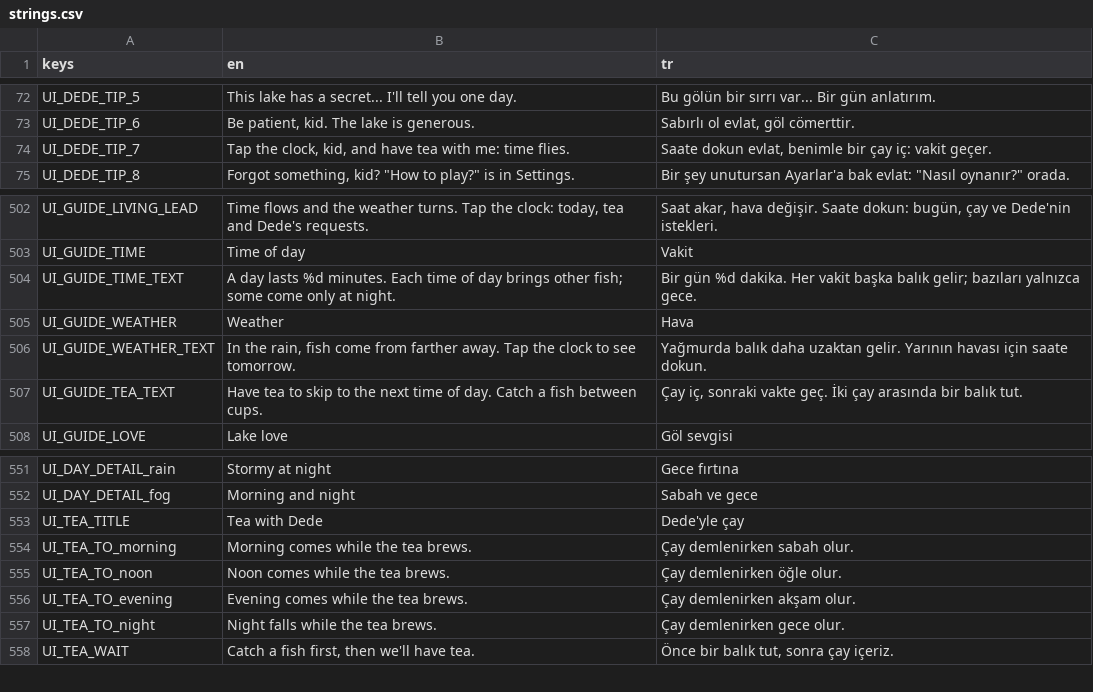
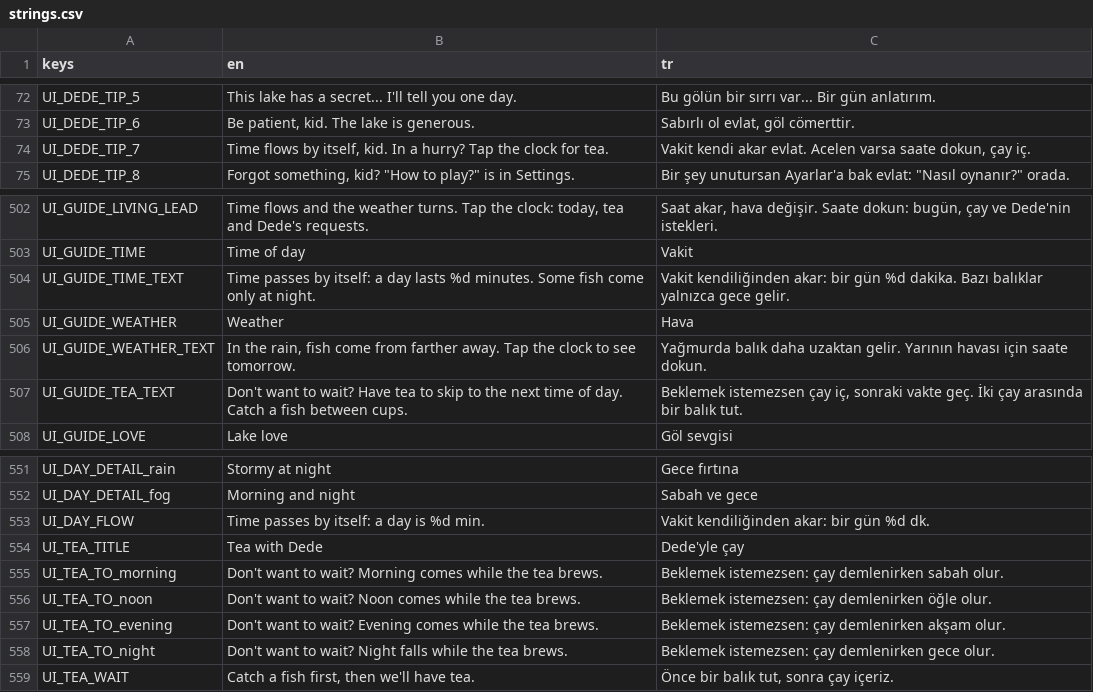
Before and after one commit to ErsinAydogmuss/game1, a CSV file: localization/strings.csv, drawn as a sheet; only a part is shown, gaps mark what is left out.

```diff
--- a/localization/strings.csv
+++ b/localization/strings.csv
@@ -73,3 +73,3 @@ UI_DEDE_TIP_5,This lake has a secret... I'll tell you one day.,Bu gölün bir s
 UI_DEDE_TIP_6,"Be patient, kid. The lake is generous.","Sabırlı ol evlat, göl cömerttir."
-UI_DEDE_TIP_7,"Tap the clock, kid, and have tea with me: time flies.","Saate dokun evlat, benimle bir çay iç: vakit geçer."
+UI_DEDE_TIP_7,"Time flows by itself, kid. In a hurry? Tap the clock for tea.","Vakit kendi akar evlat. Acelen varsa saate dokun, çay iç."
 UI_DEDE_TIP_8,"Forgot something, kid? ""How to play?"" is in Settings.","Bir şey unutursan Ayarlar'a bak evlat: ""Nasıl oynanır?"" orada."
@@ -503,6 +503,6 @@ UI_GUIDE_LIVING_LEAD,"Time flows and the weather turns. Tap the clock: today, te
 UI_GUIDE_TIME,Time of day,Vakit
-UI_GUIDE_TIME_TEXT,A day lasts %d minutes. Each time of day brings other fish; some come only at night.,Bir gün %d dakika. Her vakit başka balık gelir; bazıları yalnızca gece.
+UI_GUIDE_TIME_TEXT,Time passes by itself: a day lasts %d minutes. Some fish come only at night.,Vakit kendiliğinden akar: bir gün %d dakika. Bazı balıklar yalnızca gece gelir.
 UI_GUIDE_WEATHER,Weather,Hava
 UI_GUIDE_WEATHER_TEXT,"In the rain, fish come from farther away. Tap the clock to see tomorrow.",Yağmurda balık daha uzaktan gelir. Yarının havası için saate dokun.
-UI_GUIDE_TEA_TEXT,Have tea to skip to the next time of day. Catch a fish between cups.,"Çay iç, sonraki vakte geç. İki çay arasında bir balık tut."
+UI_GUIDE_TEA_TEXT,"Don't want to wait? Have tea to skip to the next time of day. Catch a fish between cups.","Beklemek istemezsen çay iç, sonraki vakte geç. İki çay arasında bir balık tut."
 UI_GUIDE_LOVE,Lake love,Göl sevgisi
@@ -552,7 +552,8 @@ UI_DAY_DETAIL_rain,Stormy at night,Gece fırtına
 UI_DAY_DETAIL_fog,Morning and night,Sabah ve gece
+UI_DAY_FLOW,Time passes by itself: a day is %d min.,Vakit kendiliğinden akar: bir gün %d dk.
 UI_TEA_TITLE,Tea with Dede,Dede'yle çay
-UI_TEA_TO_morning,Morning comes while the tea brews.,Çay demlenirken sabah olur.
-UI_TEA_TO_noon,Noon comes while the tea brews.,Çay demlenirken öğle olur.
-UI_TEA_TO_evening,Evening comes while the tea brews.,Çay demlenirken akşam olur.
-UI_TEA_TO_night,Night falls while the tea brews.,Çay demlenirken gece olur.
+UI_TEA_TO_morning,"Don't want to wait? Morning comes while the tea brews.","Beklemek istemezsen: çay demlenirken sabah olur."
+UI_TEA_TO_noon,"Don't want to wait? Noon comes while the tea brews.","Beklemek istemezsen: çay demlenirken öğle olur."
+UI_TEA_TO_evening,"Don't want to wait? Evening comes while the tea brews.","Beklemek istemezsen: çay demlenirken akşam olur."
+UI_TEA_TO_night,"Don't want to wait? Night falls while the tea brews.","Beklemek istemezsen: çay demlenirken gece olur."
 UI_TEA_WAIT,"Catch a fish first, then we'll have tea.","Önce bir balık tut, sonra çay içeriz."
```
Also changed, not shown: 2 other files.
